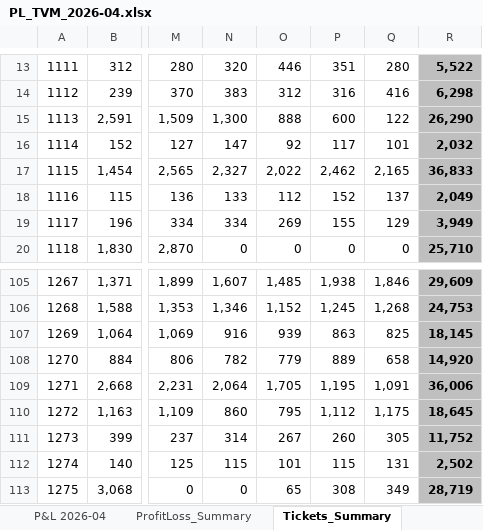
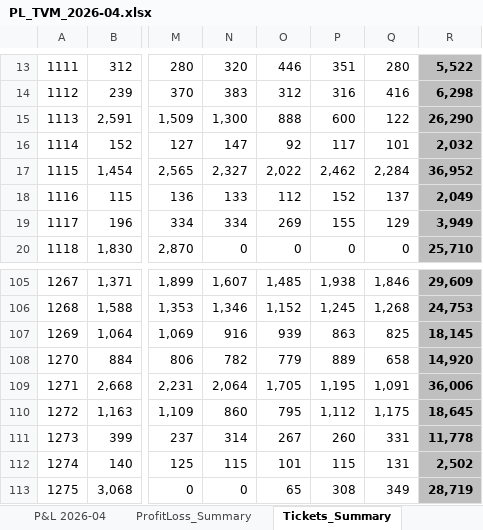
Before and after one commit to antek123213/PiL_excel, an Excel workbook: output/PL_TVM_2026-04.xlsx, sheet Tickets_Summary, drawn as a sheet; only a part is shown, gaps mark what is left out; values as stored, in another font and other column widths than the file's, no borders; conditional formats not drawn; the diff names each change by its address in the sheet, - before the commit and + after, or states it on an @@ line.

```diff
--- a/output/PL_TVM_2026-04.xlsx (sheet Tickets_Summary)
+++ b/output/PL_TVM_2026-04.xlsx (sheet Tickets_Summary)
-Q17: 2,165
+Q17: 2,284
-R17: 36,833
+R17: 36,952
-Q111: 305
+Q111: 331
-R111: 11,752
+R111: 11,778
```
Also changed, not shown: sheet ProfitLoss_Summary, sheet P&L 2026-03, sheet P&L 2026-02, sheet P&L 2026-01, sheet P&L 2026-04, sheet P&L 2025-04, 11 more sheets, 8 other files.
